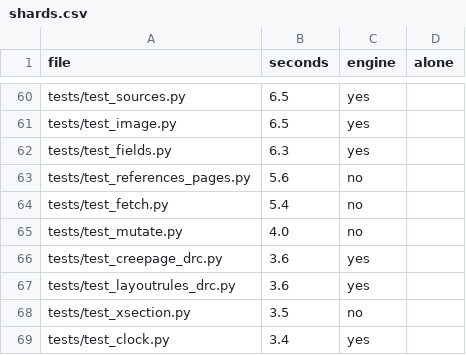
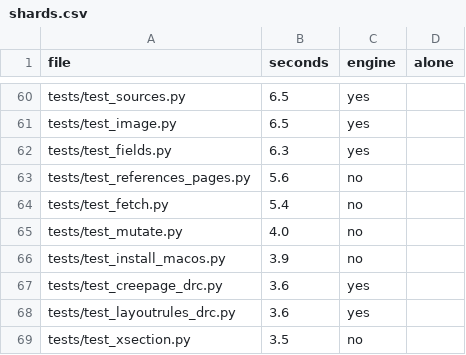
Before and after one commit to reagent-systems/via, a CSV file: verify/shards.csv, drawn as a sheet; only a part is shown, gaps mark what is left out; the shorter side is filled out with more unchanged rows; the diff names each change by its address in the sheet, - before the commit and + after, or states it on an @@ line.

Commit message:
install-macos.sh: Via's toolchain on macOS, its pins in toolchain/desktop.json
install-macos.sh is written for macOS's bash 3.2 and uses shasum. It installs Python 3.12 and
ngspice from Homebrew (without Homebrew it prints the 1 install command and stops), KiCad 10.0.8
from its pinned DMG checked by SHA256, a Temurin 21 JRE, the FreeRouting 1.9.0 jar checked by
SHA256, a venv with requirements.txt under ~/Library/Application Support/via, and a workcenter
command in ~/.local/bin. It asks before sudo, prints each command before it runs it, skips work
already done, and ends with workcenter doctor. --dry-run prints every step and runs none.

toolchain/desktop.json holds the pins both desktop installers read: KiCad's macOS DMG and Windows
installer, ngspice 47, Temurin 21 for macOS arm64, macOS x64 and Windows x64, the FreeRouting jar,
Python 3.12 (Windows: 3.12.10). Each value names where it was read.

tests/test_install_macos.py (20 tests) reads the script (shellcheck, bash -n, no construct bash
3.2 lacks), holds every URL and SHA256 to 1 place, and runs the script only in a fence of
stand-ins: help, an unknown argument, the dry run on arm64 and Intel, no Homebrew, off macOS, the
sudo question, a checksum that differs, the command it writes. Nothing ran on a Mac.

```diff
--- a/verify/shards.csv
+++ b/verify/shards.csv
+row 66: tests/test_install_macos.py | 3.9 | no
```
Also changed, not shown: 3 other files.
